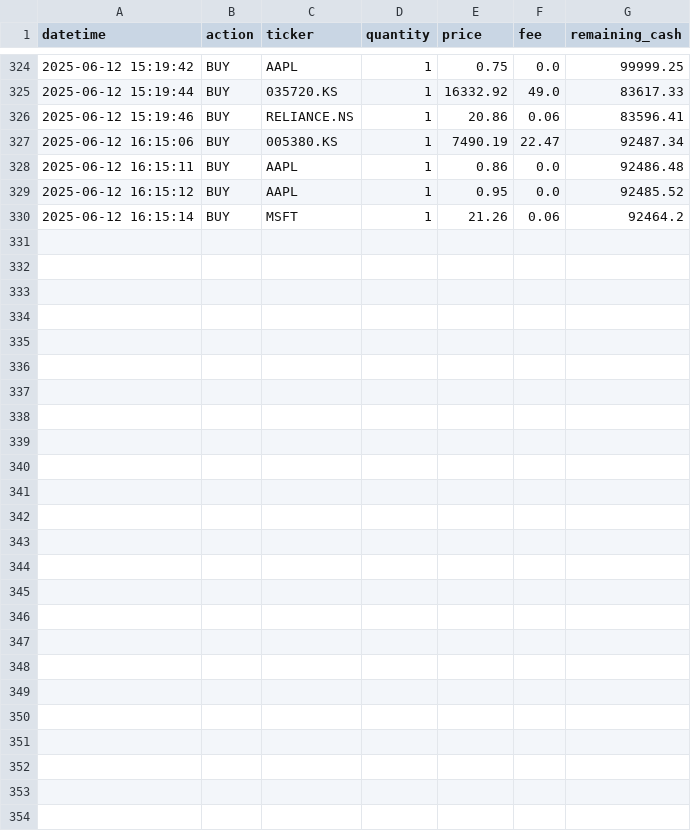
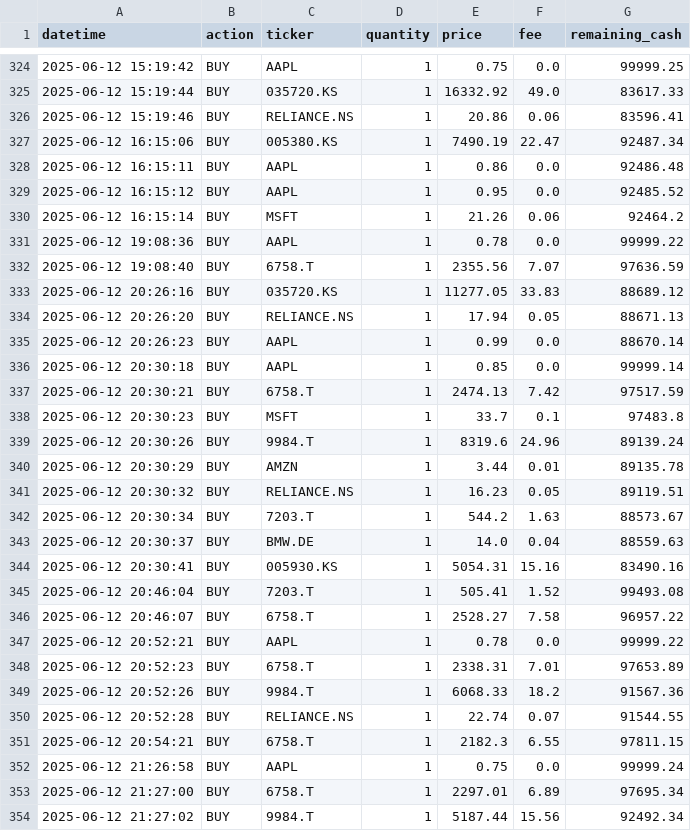
Before and after one commit to Baek1016/python, a CSV file: logs/trade_log.csv, drawn as a sheet; only a part is shown, gaps mark what is left out.

```diff
--- a/logs/trade_log.csv
+++ b/logs/trade_log.csv
@@ -330 +330,25 @@ datetime,action,ticker,quantity,price,fee,remaining_cash
 2025-06-12 16:15:14,BUY,MSFT,1,21.26,0.06,92464.2
+2025-06-12 19:08:36,BUY,AAPL,1,0.78,0.0,99999.22
+2025-06-12 19:08:40,BUY,6758.T,1,2355.56,7.07,97636.59
+2025-06-12 20:26:16,BUY,035720.KS,1,11277.05,33.83,88689.12
+2025-06-12 20:26:20,BUY,RELIANCE.NS,1,17.94,0.05,88671.13
+2025-06-12 20:26:23,BUY,AAPL,1,0.99,0.0,88670.14
+2025-06-12 20:30:18,BUY,AAPL,1,0.85,0.0,99999.14
+2025-06-12 20:30:21,BUY,6758.T,1,2474.13,7.42,97517.59
+2025-06-12 20:30:23,BUY,MSFT,1,33.7,0.1,97483.8
+2025-06-12 20:30:26,BUY,9984.T,1,8319.6,24.96,89139.24
+2025-06-12 20:30:29,BUY,AMZN,1,3.44,0.01,89135.78
+2025-06-12 20:30:32,BUY,RELIANCE.NS,1,16.23,0.05,89119.51
+2025-06-12 20:30:34,BUY,7203.T,1,544.2,1.63,88573.67
+2025-06-12 20:30:37,BUY,BMW.DE,1,14.0,0.04,88559.63
+2025-06-12 20:30:41,BUY,005930.KS,1,5054.31,15.16,83490.16
+2025-06-12 20:46:04,BUY,7203.T,1,505.41,1.52,99493.08
+2025-06-12 20:46:07,BUY,6758.T,1,2528.27,7.58,96957.22
+2025-06-12 20:52:21,BUY,AAPL,1,0.78,0.0,99999.22
+2025-06-12 20:52:23,BUY,6758.T,1,2338.31,7.01,97653.89
+2025-06-12 20:52:26,BUY,9984.T,1,6068.33,18.2,91567.36
+2025-06-12 20:52:28,BUY,RELIANCE.NS,1,22.74,0.07,91544.55
+2025-06-12 20:54:21,BUY,6758.T,1,2182.3,6.55,97811.15
+2025-06-12 21:26:58,BUY,AAPL,1,0.75,0.0,99999.24
+2025-06-12 21:27:00,BUY,6758.T,1,2297.01,6.89,97695.34
+2025-06-12 21:27:02,BUY,9984.T,1,5187.44,15.56,92492.34
```
Also changed, not shown: cache/AAPL.csv, cache/BMW.DE.csv, 25 other files.
